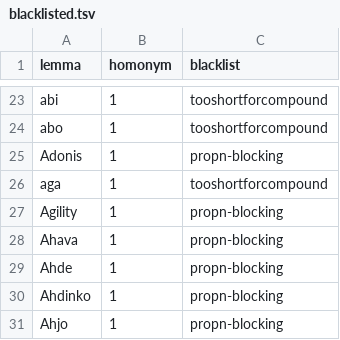
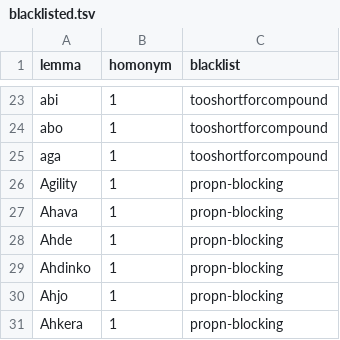
Before and after one commit to flammie/omorfi, a TSV file: src/attributes/blacklisted.tsv, drawn as a sheet; only a part is shown, gaps mark what is left out; the shorter side is filled out with more unchanged rows; the diff names each change by its address in the sheet, - before the commit and + after, or states it on an @@ line.

Commit message:
from newstest 2019 props

```diff
--- a/src/attributes/blacklisted.tsv
+++ b/src/attributes/blacklisted.tsv
-row 25: Adonis | 1 | propn-blocking
```
